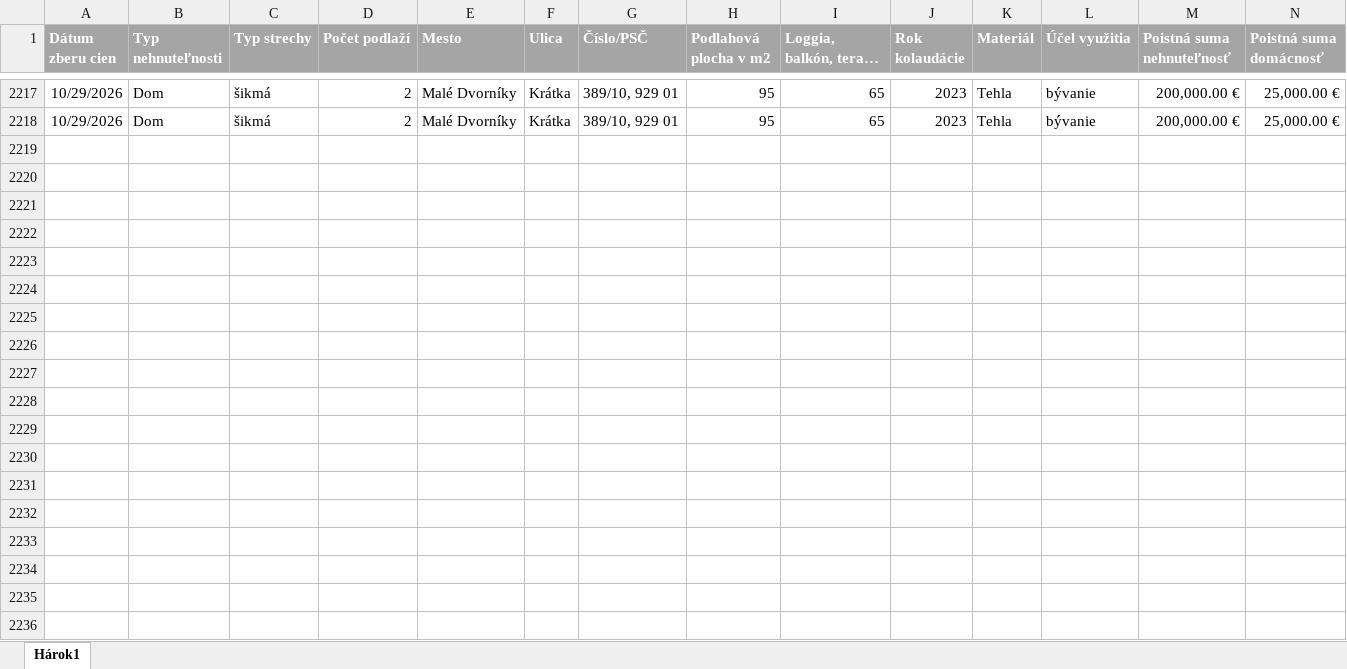
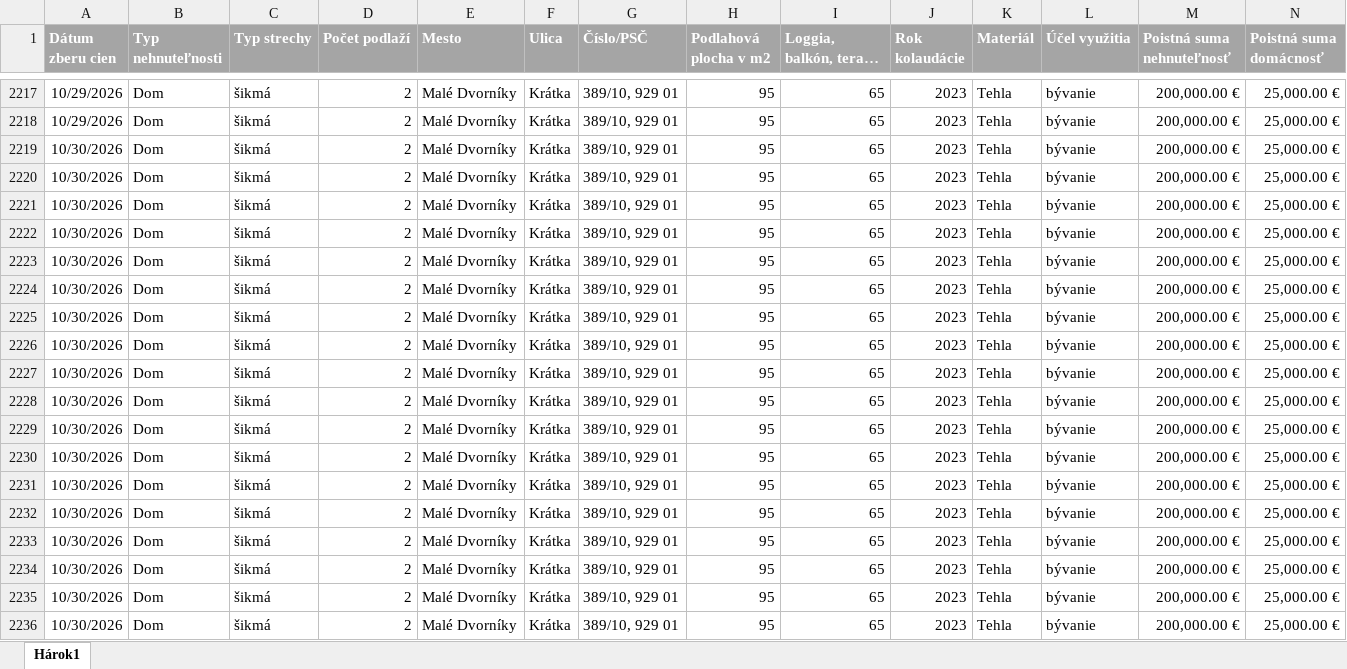
Before and after one commit to kika123-r/Monitoring, an Excel workbook: data/master/Poistenie_majetku_-_dom_Male_Dvorniky.xlsx, sheet Hárok1, drawn as a sheet; only a part is shown, gaps mark what is left out; long unchanged cells end in …; values as stored, in another font and other column widths than the file's, no borders; rows hold the shown columns only; the diff covers the shown part only; the diff names each change by its address in the sheet, - before the commit and + after, or states it on an @@ line.

```diff
--- a/data/master/Poistenie_majetku_-_dom_Male_Dvorniky.xlsx (sheet Hárok1)
+++ b/data/master/Poistenie_majetku_-_dom_Male_Dvorniky.xlsx (sheet Hárok1)
+row 2219: 10/30/2026 | Dom | šikmá | 2 | Malé Dvorníky | Krátka | 389/10, 929 01 | 95 | 65 | 2023 | Tehla | bývanie | 200,000.00 € | 25,000.00 €
+row 2220: 10/30/2026 | Dom | šikmá | 2 | Malé Dvorníky | Krátka | 389/10, 929 01 | 95 | 65 | 2023 | Tehla | bývanie | 200,000.00 € | 25,000.00 €
+row 2221: 10/30/2026 | Dom | šikmá | 2 | Malé Dvorníky | Krátka | 389/10, 929 01 | 95 | 65 | 2023 | Tehla | bývanie | 200,000.00 € | 25,000.00 €
+row 2222: 10/30/2026 | Dom | šikmá | 2 | Malé Dvorníky | Krátka | 389/10, 929 01 | 95 | 65 | 2023 | Tehla | bývanie | 200,000.00 € | 25,000.00 €
+row 2223: 10/30/2026 | Dom | šikmá | 2 | Malé Dvorníky | Krátka | 389/10, 929 01 | 95 | 65 | 2023 | Tehla | bývanie | 200,000.00 € | 25,000.00 €
+row 2224: 10/30/2026 | Dom | šikmá | 2 | Malé Dvorníky | Krátka | 389/10, 929 01 | 95 | 65 | 2023 | Tehla | bývanie | 200,000.00 € | 25,000.00 €
+row 2225: 10/30/2026 | Dom | šikmá | 2 | Malé Dvorníky | Krátka | 389/10, 929 01 | 95 | 65 | 2023 | Tehla | bývanie | 200,000.00 € | 25,000.00 €
+row 2226: 10/30/2026 | Dom | šikmá | 2 | Malé Dvorníky | Krátka | 389/10, 929 01 | 95 | 65 | 2023 | Tehla | bývanie | 200,000.00 € | 25,000.00 €
+row 2227: 10/30/2026 | Dom | šikmá | 2 | Malé Dvorníky | Krátka | 389/10, 929 01 | 95 | 65 | 2023 | Tehla | bývanie | 200,000.00 € | 25,000.00 €
+row 2228: 10/30/2026 | Dom | šikmá | 2 | Malé Dvorníky | Krátka | 389/10, 929 01 | 95 | 65 | 2023 | Tehla | bývanie | 200,000.00 € | 25,000.00 €
+row 2229: 10/30/2026 | Dom | šikmá | 2 | Malé Dvorníky | Krátka | 389/10, 929 01 | 95 | 65 | 2023 | Tehla | bývanie | 200,000.00 € | 25,000.00 €
+row 2230: 10/30/2026 | Dom | šikmá | 2 | Malé Dvorníky | Krátka | 389/10, 929 01 | 95 | 65 | 2023 | Tehla | bývanie | 200,000.00 € | 25,000.00 €
+row 2231: 10/30/2026 | Dom | šikmá | 2 | Malé Dvorníky | Krátka | 389/10, 929 01 | 95 | 65 | 2023 | Tehla | bývanie | 200,000.00 € | 25,000.00 €
+row 2232: 10/30/2026 | Dom | šikmá | 2 | Malé Dvorníky | Krátka | 389/10, 929 01 | 95 | 65 | 2023 | Tehla | bývanie | 200,000.00 € | 25,000.00 €
+row 2233: 10/30/2026 | Dom | šikmá | 2 | Malé Dvorníky | Krátka | 389/10, 929 01 | 95 | 65 | 2023 | Tehla | bývanie | 200,000.00 € | 25,000.00 €
+row 2234: 10/30/2026 | Dom | šikmá | 2 | Malé Dvorníky | Krátka | 389/10, 929 01 | 95 | 65 | 2023 | Tehla | bývanie | 200,000.00 € | 25,000.00 €
+row 2235: 10/30/2026 | Dom | šikmá | 2 | Malé Dvorníky | Krátka | 389/10, 929 01 | 95 | 65 | 2023 | Tehla | bývanie | 200,000.00 € | 25,000.00 €
+row 2236: 10/30/2026 | Dom | šikmá | 2 | Malé Dvorníky | Krátka | 389/10, 929 01 | 95 | 65 | 2023 | Tehla | bývanie | 200,000.00 € | 25,000.00 €
```
Also changed, not shown: 8 added rows elsewhere in this sheet, data/dashboard/Prehlad_cien_poistovne.xlsx, data/master/Poistenie_majetku_-_byt_Bratislava.xlsx, 31 other files.
